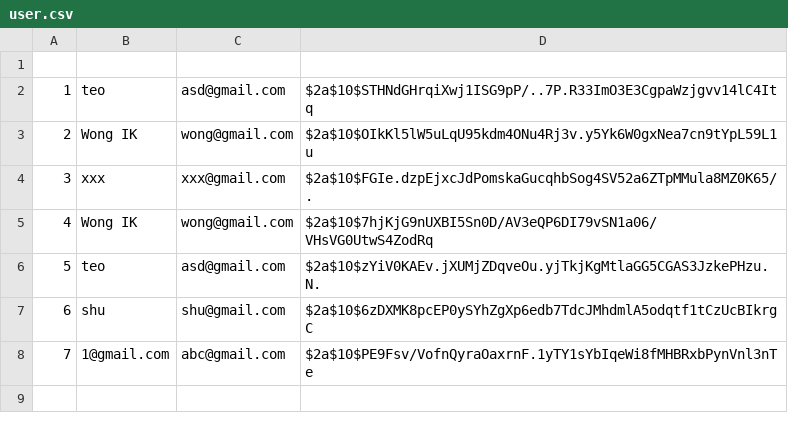
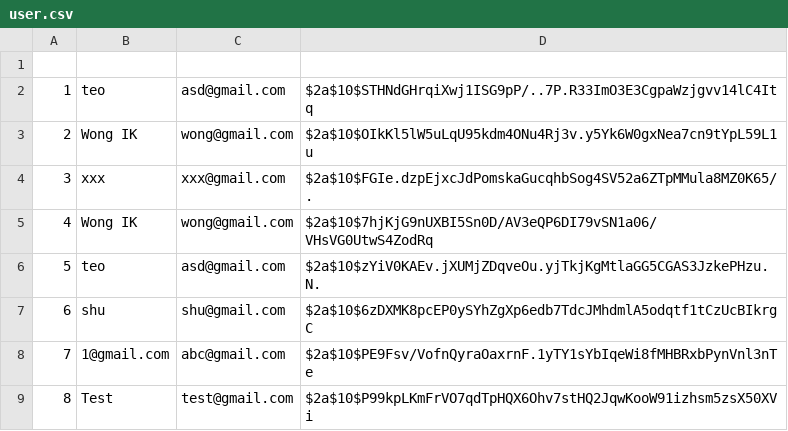
Before and after one commit to wikhing/FOP_Assignment_T2, a CSV file: src/topic_2_ledger_system/saved/user.csv, drawn as a sheet; the diff names each change by its address in the sheet, - before the commit and + after, or states it on an @@ line.

```diff
--- a/src/topic_2_ledger_system/saved/user.csv
+++ b/src/topic_2_ledger_system/saved/user.csv
+row 9: 8 | Test | test@gmail.com | $2a$10$P99kpLKmFrVO7qdTpHQX6Ohv7stHQ2JqwKooW91izhsm5zsX50XVi
```
Also changed, not shown: src/topic_2_ledger_system/saved/transactions.csv, 15 other files.
